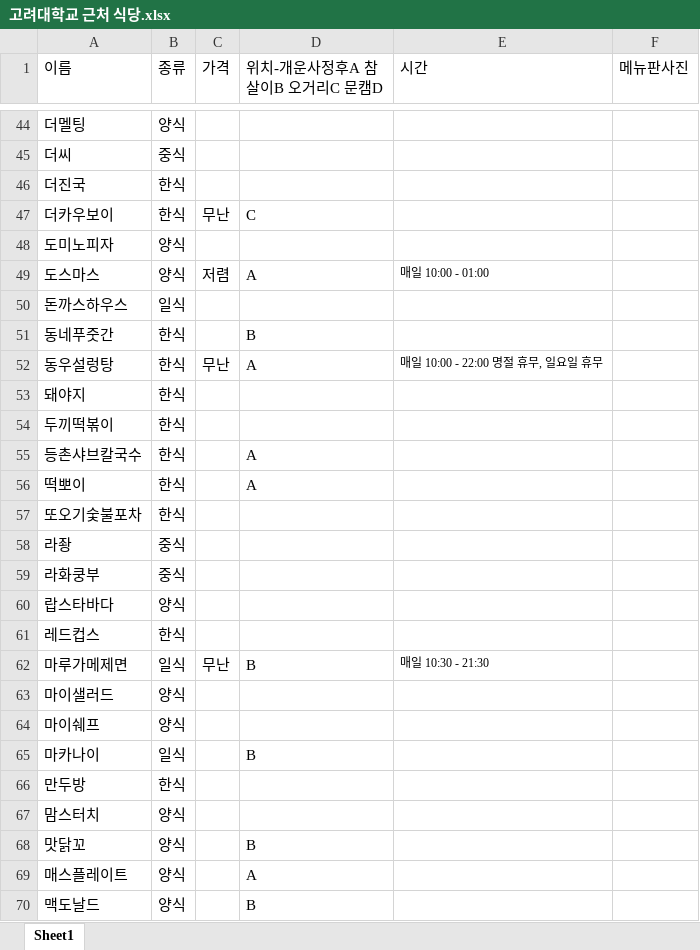
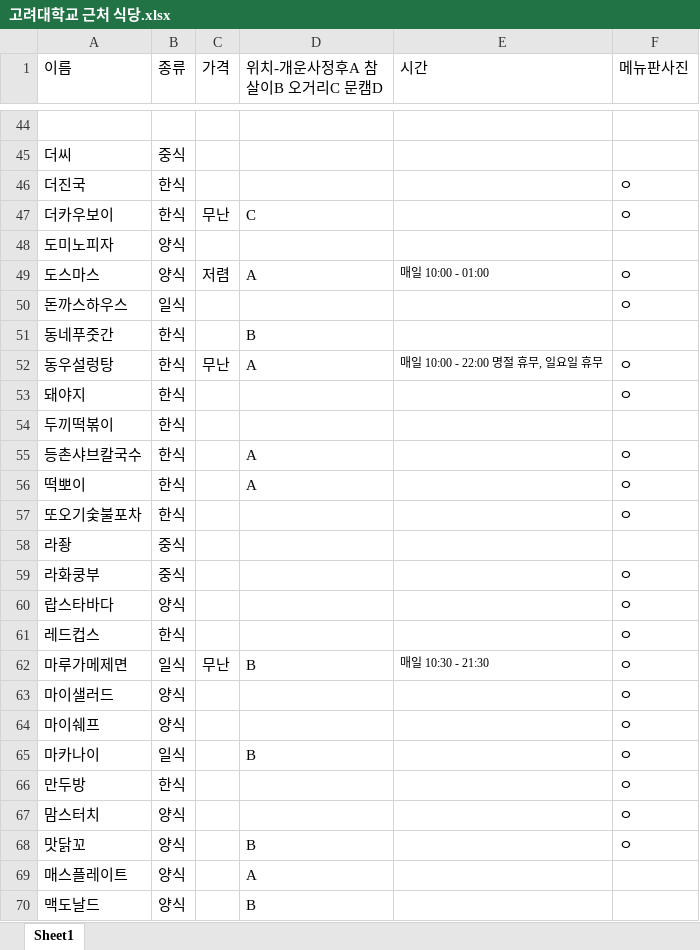
Before and after one commit to bomi1490/programming_project, an Excel workbook: 고려대학교 근처 식당.xlsx, sheet Sheet1, drawn as a sheet; only a part is shown, gaps mark what is left out; values as stored, in another font and other column widths than the file's, no borders; the diff covers the shown part only; the diff names each change by its address in the sheet, - before the commit and + after, or states it on an @@ line.

```diff
--- a/고려대학교 근처 식당.xlsx (sheet Sheet1)
+++ b/고려대학교 근처 식당.xlsx (sheet Sheet1)
-row 44: 더멜팅 | 양식
+row 44: (empty)
-F46:F47 (메뉴판사진): (empty)
+F46:F47 (메뉴판사진): ㅇ
-F49:F50 (메뉴판사진): (empty)
+F49:F50 (메뉴판사진): ㅇ
-F52:F53 (메뉴판사진): (empty)
+F52:F53 (메뉴판사진): ㅇ
-F55:F57 (메뉴판사진): (empty)
+F55:F57 (메뉴판사진): ㅇ
-F59:F68 (메뉴판사진): (empty)
+F59:F68 (메뉴판사진): ㅇ
```
Also changed, not shown: 33 edited cells elsewhere in this sheet.
